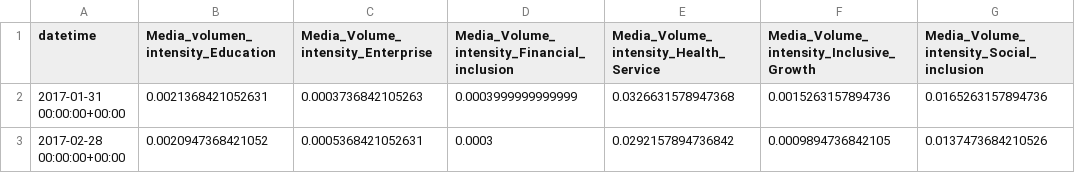
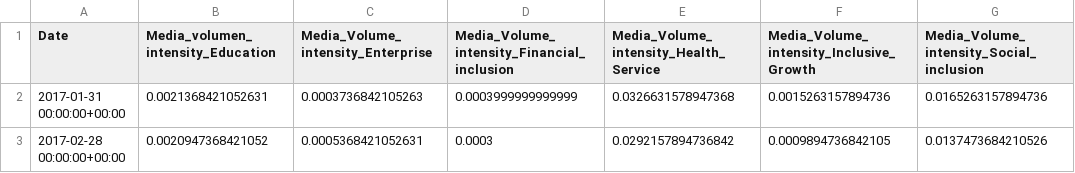
Before and after one commit to zero010010/Ranbee, a CSV file: GDELT/data/final/gdelt_monthly.csv, drawn as a sheet; only a part is shown; the diff names each change by its address in the sheet, - before the commit and + after, or states it on an @@ line.

Commit message:
Modificamos la columna DATE, para que se llame igual en GDELT Y GTRENDS

```diff
--- a/GDELT/data/final/gdelt_monthly.csv
+++ b/GDELT/data/final/gdelt_monthly.csv
-A1: datetime
+A1: Date
```
Also changed, not shown: GDELT/data/final/gdelt_quaterly.csv, 1 other file.
